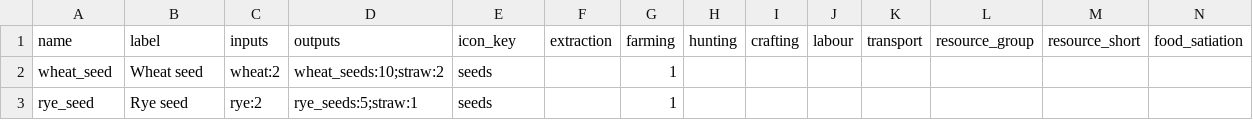
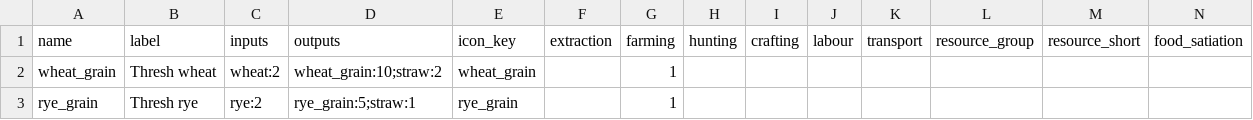
Before and after one commit to ctmarples/Sim, a CSV file: environment_sandbox/recipes_data/barn/recipes.csv, drawn as a sheet; only a part is shown; removed rows and columns are numbered as before the commit, all else as after; rows hold the shown columns only; the diff names each change by its address in the sheet, - before the commit and + after, or states it on an @@ line.

```diff
--- a/environment_sandbox/recipes_data/barn/recipes.csv
+++ b/environment_sandbox/recipes_data/barn/recipes.csv
-row 2: wheat_seed | Wheat seed | wheat:2 | wheat_seeds:10;straw:2 | seeds |  | 1
-row 3: rye_seed | Rye seed | rye:2 | rye_seeds:5;straw:1 | seeds |  | 1
+row 2: wheat_grain | Thresh wheat | wheat:2 | wheat_grain:10;straw:2 | wheat_grain |  | 1
+row 3: rye_grain | Thresh rye | rye:2 | rye_grain:5;straw:1 | rye_grain |  | 1
```
Also changed, not shown: environment_sandbox/recipes_data/cobbler/recipes.csv, environment_sandbox/recipes_data/drying_rack/recipes.csv, 26 other files.
